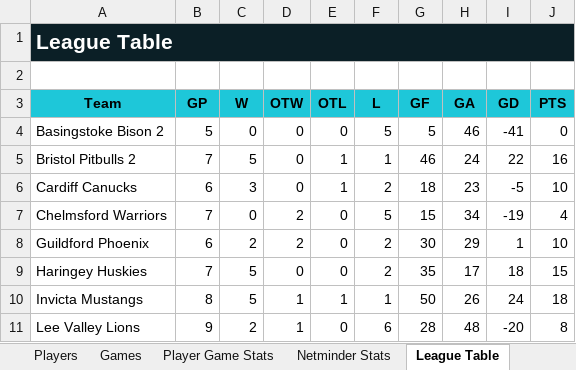
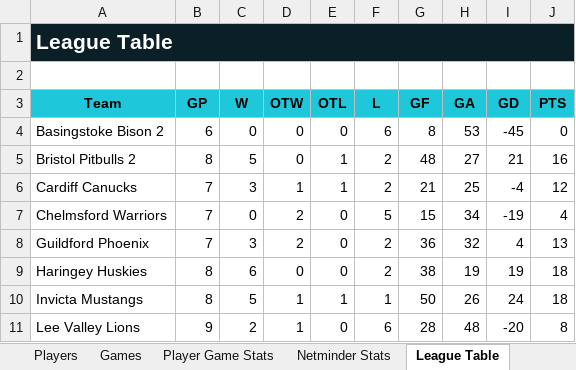
Before and after one commit to Howardmoon76/mk-thunder-stats-v2, an Excel workbook: MK_Thunder_Stats_Master.xlsx, sheet League Table, drawn as a sheet; only a part is shown; values as stored, in another font and other column widths than the file's, no borders; the diff covers the shown part only; the diff names each change by its address in the sheet, - before the commit and + after, or states it on an @@ line.

Commit message:
Add files via upload

```diff
--- a/MK_Thunder_Stats_Master.xlsx (sheet League Table)
+++ b/MK_Thunder_Stats_Master.xlsx (sheet League Table)
-B4 (GP): 5
+B4 (GP): 6
-F4 (L): 5
+F4 (L): 6
-G4 (GF): 5
+G4 (GF): 8
-H4 (GA): 46
+H4 (GA): 53
-I4 (GD): -41
+I4 (GD): -45
-B5 (GP): 7
+B5 (GP): 8
-F5 (L): 1
+F5 (L): 2
-G5 (GF): 46
+G5 (GF): 48
-H5 (GA): 24
+H5 (GA): 27
-I5 (GD): 22
+I5 (GD): 21
-B6 (GP): 6
+B6 (GP): 7
-D6 (OTW): 0
+D6 (OTW): 1
-G6 (GF): 18
+G6 (GF): 21
-H6 (GA): 23
+H6 (GA): 25
-I6 (GD): -5
+I6 (GD): -4
-J6 (PTS): 10
+J6 (PTS): 12
-B8 (GP): 6
+B8 (GP): 7
-C8 (W): 2
+C8 (W): 3
-G8 (GF): 30
+G8 (GF): 36
-H8 (GA): 29
+H8 (GA): 32
-I8 (GD): 1
+I8 (GD): 4
-J8 (PTS): 10
+J8 (PTS): 13
-B9 (GP): 7
+B9 (GP): 8
-C9 (W): 5
+C9 (W): 6
-G9 (GF): 35
+G9 (GF): 38
-H9 (GA): 17
+H9 (GA): 19
-I9 (GD): 18
+I9 (GD): 19
-J9 (PTS): 15
+J9 (PTS): 18
```
Also changed, not shown: 28 edited cells elsewhere in this sheet, sheet Cup Table, sheet Games, sheet Dashboard.
